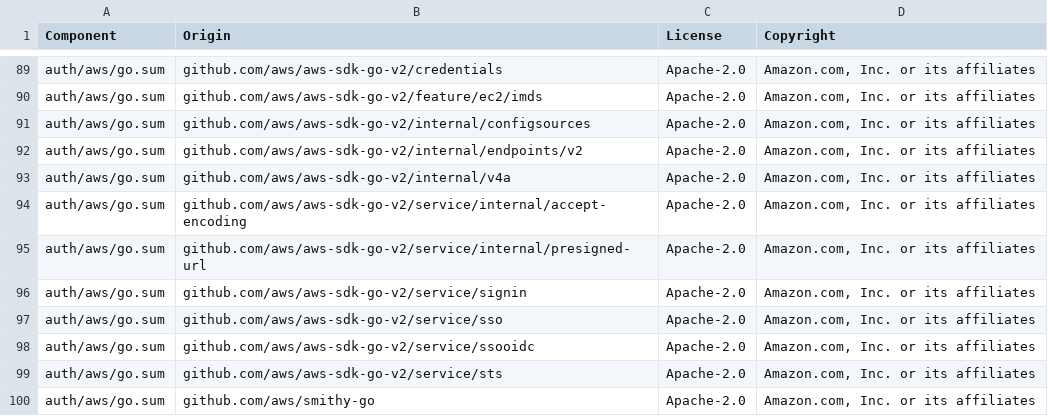
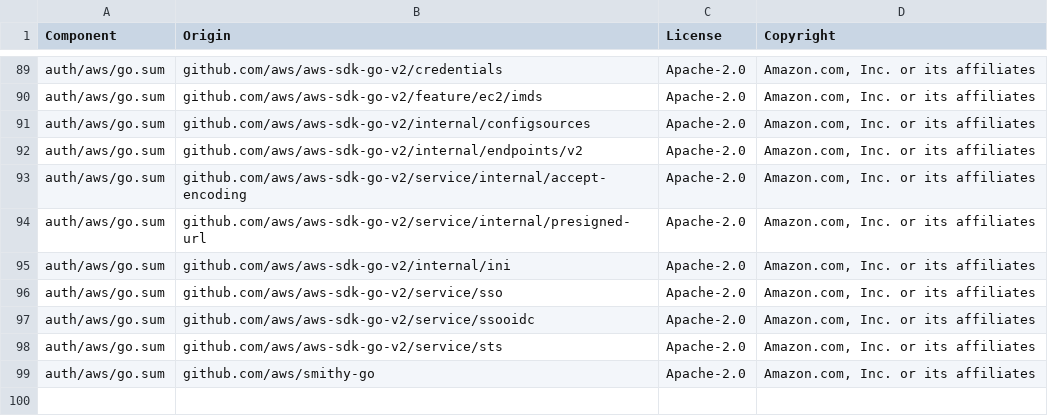
Before and after one commit to DataDog/datadog-api-client-go, a CSV file: LICENSE-3rdparty.csv, drawn as a sheet; only a part is shown, gaps mark what is left out.

```diff
--- a/LICENSE-3rdparty.csv
+++ b/LICENSE-3rdparty.csv
@@ -92,6 +92,5 @@ auth/aws/go.sum,github.com/aws/aws-sdk-go-v2/internal/configsources,Apache-2.0,"
 auth/aws/go.sum,github.com/aws/aws-sdk-go-v2/internal/endpoints/v2,Apache-2.0,"Amazon.com, Inc. or its affiliates"
-auth/aws/go.sum,github.com/aws/aws-sdk-go-v2/internal/v4a,Apache-2.0,"Amazon.com, Inc. or its affiliates"
 auth/aws/go.sum,github.com/aws/aws-sdk-go-v2/service/internal/accept-encoding,Apache-2.0,"Amazon.com, Inc. or its affiliates"
 auth/aws/go.sum,github.com/aws/aws-sdk-go-v2/service/internal/presigned-url,Apache-2.0,"Amazon.com, Inc. or its affiliates"
-auth/aws/go.sum,github.com/aws/aws-sdk-go-v2/service/signin,Apache-2.0,"Amazon.com, Inc. or its affiliates"
+auth/aws/go.sum,github.com/aws/aws-sdk-go-v2/internal/ini,Apache-2.0,"Amazon.com, Inc. or its affiliates"
 auth/aws/go.sum,github.com/aws/aws-sdk-go-v2/service/sso,Apache-2.0,"Amazon.com, Inc. or its affiliates"
```
Also changed, not shown: 11 other files.
